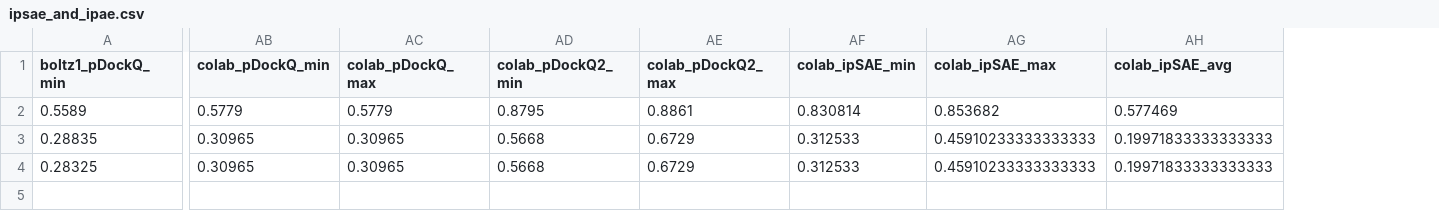
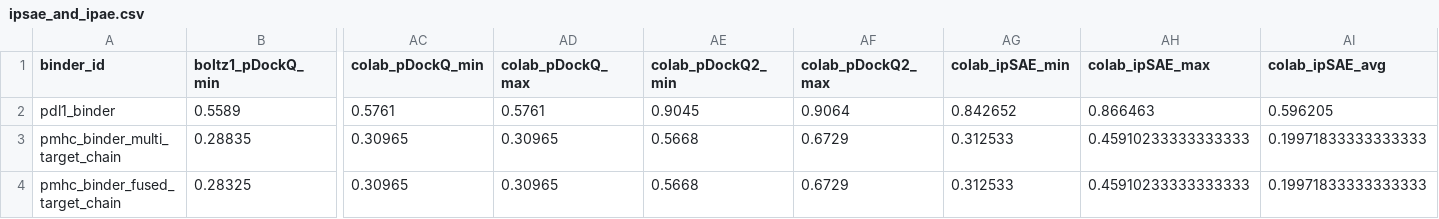
Before and after one commit to DigBioLab/de_novo_binder_scoring, a CSV file: example_output/ipsae_and_ipae.csv, drawn as a sheet; only a part is shown, gaps mark what is left out; addresses are those after the commit; the diff covers the shown part only; the diff names each change by its address in the sheet, - before the commit and + after, or states it on an @@ line.

```diff
--- a/example_output/ipsae_and_ipae.csv
+++ b/example_output/ipsae_and_ipae.csv
+column A (binder_id), rows 2-4: pdl1_binder | pmhc_binder_multi_target_chain | pmhc_binder_fused_target_chain
-AC2 (colab_pDockQ_min): 0.5779
+AC2 (colab_pDockQ_min): 0.5761
-AD2 (colab_pDockQ_max): 0.5779
+AD2 (colab_pDockQ_max): 0.5761
-AE2 (colab_pDockQ2_min): 0.8795
+AE2 (colab_pDockQ2_min): 0.9045
-AF2 (colab_pDockQ2_max): 0.8861
+AF2 (colab_pDockQ2_max): 0.9064
-AG2 (colab_ipSAE_min): 0.830814
+AG2 (colab_ipSAE_min): 0.842652
-AH2 (colab_ipSAE_max): 0.853682
+AH2 (colab_ipSAE_max): 0.866463
-AI2 (colab_ipSAE_avg): 0.577469
+AI2 (colab_ipSAE_avg): 0.596205
```
Also changed, not shown: 5 edited cells elsewhere in this file, 54 other files.
